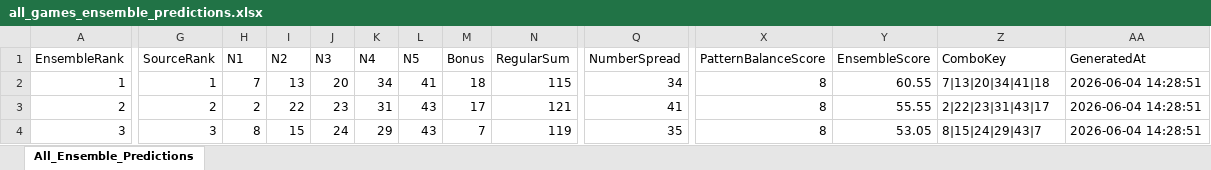
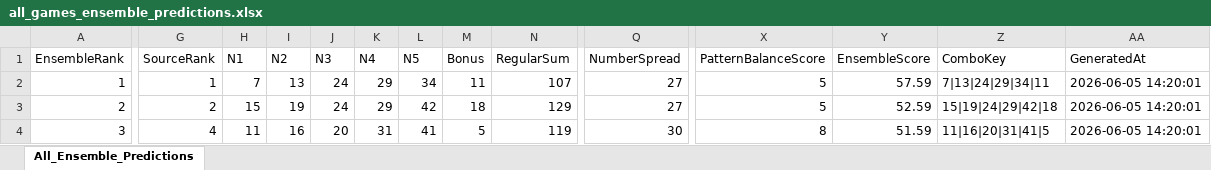
Before and after one commit to 19KabeloMadiga95/HexagrandHouse, an Excel workbook: data/exports/final_predictions/all_games_ensemble_predictions.xlsx, sheet All_Ensemble_Predictions, drawn as a sheet; only a part is shown, gaps mark what is left out; values as stored, in another font and other column widths than the file's, no borders; the diff covers the shown part only; the diff names each change by its address in the sheet, - before the commit and + after, or states it on an @@ line.

```diff
--- a/data/exports/final_predictions/all_games_ensemble_predictions.xlsx (sheet All_Ensemble_Predictions)
+++ b/data/exports/final_predictions/all_games_ensemble_predictions.xlsx (sheet All_Ensemble_Predictions)
-J2 (N3): 20
+J2 (N3): 24
-K2 (N4): 34
+K2 (N4): 29
-L2 (N5): 41
+L2 (N5): 34
-M2 (Bonus): 18
+M2 (Bonus): 11
-N2 (RegularSum): 115
+N2 (RegularSum): 107
-Q2 (NumberSpread): 34
+Q2 (NumberSpread): 27
-X2:X3 (PatternBalanceScore): 8
+X2:X3 (PatternBalanceScore): 5
-Y2 (EnsembleScore): 60.55
+Y2 (EnsembleScore): 57.59
-Z2 (ComboKey): 7|13|20|34|41|18
+Z2 (ComboKey): 7|13|24|29|34|11
-AA2:AA4 (GeneratedAt): 2026-06-04 14:28:51
+AA2:AA4 (GeneratedAt): 2026-06-05 14:20:01
-H3 (N1): 2
+H3 (N1): 15
-I3 (N2): 22
+I3 (N2): 19
-J3 (N3): 23
+J3 (N3): 24
-K3 (N4): 31
+K3 (N4): 29
-L3 (N5): 43
+L3 (N5): 42
-M3 (Bonus): 17
+M3 (Bonus): 18
-N3 (RegularSum): 121
+N3 (RegularSum): 129
-Q3 (NumberSpread): 41
+Q3 (NumberSpread): 27
-Y3 (EnsembleScore): 55.55
+Y3 (EnsembleScore): 52.59
-Z3 (ComboKey): 2|22|23|31|43|17
+Z3 (ComboKey): 15|19|24|29|42|18
-G4 (SourceRank): 3
+G4 (SourceRank): 4
-H4 (N1): 8
+H4 (N1): 11
-I4 (N2): 15
+I4 (N2): 16
-J4 (N3): 24
+J4 (N3): 20
-K4 (N4): 29
+K4 (N4): 31
-L4 (N5): 43
+L4 (N5): 41
-M4 (Bonus): 7
+M4 (Bonus): 5
-Q4 (NumberSpread): 35
+Q4 (NumberSpread): 30
-Y4 (EnsembleScore): 53.05
+Y4 (EnsembleScore): 51.59
-Z4 (ComboKey): 8|15|24|29|43|7
+Z4 (ComboKey): 11|16|20|31|41|5
```
Also changed, not shown: 492 edited cells elsewhere in this sheet, data/exports/final_predictions/daily_lotto_ensemble_predictions.xlsx, data/exports/final_predictions/lotto_ensemble_predictions.xlsx, 6 other files.
